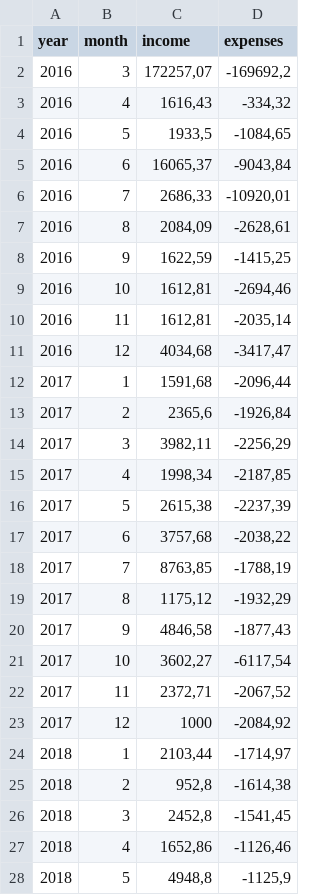
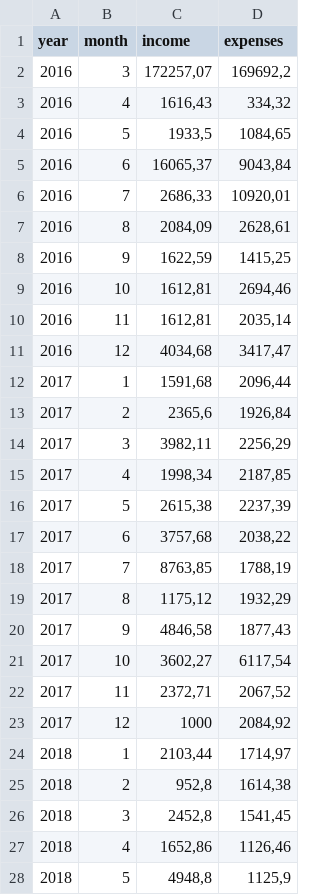
Before and after one commit to sergisobe/Estad-stica, a CSV file: datos_presupuestos.csv, drawn as a sheet; only a part is shown; the diff covers the shown part only.

Commit message:
Update datos_presupuestos.csv

```diff
--- a/datos_presupuestos.csv
+++ b/datos_presupuestos.csv
@@ -1,28 +1,28 @@
 year;month;income;expenses
-2016;3;172257,07;-169692,2
-2016;4;1616,43;-334,32
-2016;5;1933,5;-1084,65
-2016;6;16065,37;-9043,84
-2016;7;2686,33;-10920,01
-2016;8;2084,09;-2628,61
-2016;9;1622,59;-1415,25
-2016;10;1612,81;-2694,46
-2016;11;1612,81;-2035,14
-2016;12;4034,68;-3417,47
-2017;1;1591,68;-2096,44
-2017;2;2365,6;-1926,84
-2017;3;3982,11;-2256,29
-2017;4;1998,34;-2187,85
-2017;5;2615,38;-2237,39
-2017;6;3757,68;-2038,22
-2017;7;8763,85;-1788,19
-2017;8;1175,12;-1932,29
-2017;9;4846,58;-1877,43
-2017;10;3602,27;-6117,54
-2017;11;2372,71;-2067,52
-2017;12;1000;-2084,92
-2018;1;2103,44;-1714,97
-2018;2;952,8;-1614,38
-2018;3;2452,8;-1541,45
-2018;4;1652,86;-1126,46
-2018;5;4948,8;-1125,9
+2016;3;172257,07;169692,2
+2016;4;1616,43;334,32
+2016;5;1933,5;1084,65
+2016;6;16065,37;9043,84
+2016;7;2686,33;10920,01
+2016;8;2084,09;2628,61
+2016;9;1622,59;1415,25
+2016;10;1612,81;2694,46
+2016;11;1612,81;2035,14
+2016;12;4034,68;3417,47
+2017;1;1591,68;2096,44
+2017;2;2365,6;1926,84
+2017;3;3982,11;2256,29
+2017;4;1998,34;2187,85
+2017;5;2615,38;2237,39
+2017;6;3757,68;2038,22
+2017;7;8763,85;1788,19
+2017;8;1175,12;1932,29
+2017;9;4846,58;1877,43
+2017;10;3602,27;6117,54
+2017;11;2372,71;2067,52
+2017;12;1000;2084,92
+2018;1;2103,44;1714,97
+2018;2;952,8;1614,38
+2018;3;2452,8;1541,45
+2018;4;1652,86;1126,46
+2018;5;4948,8;1125,9
```
Also changed, not shown: 22 edited cells elsewhere in this file.
